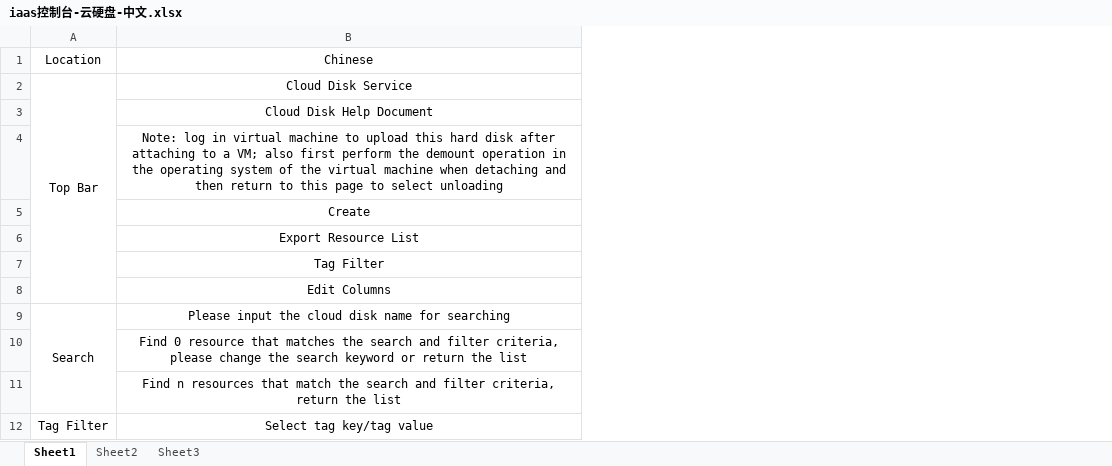
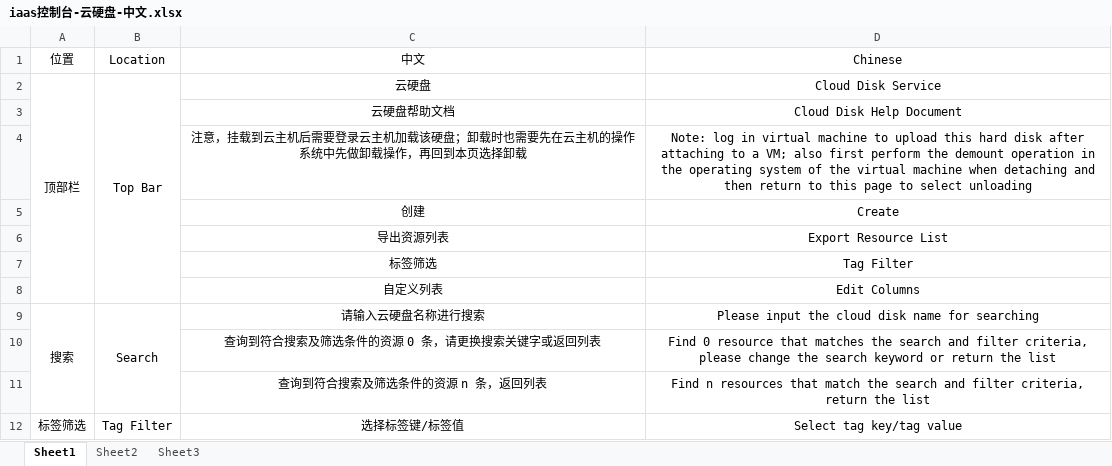
Before and after one commit to lasdf1234/en, an Excel workbook: console/Elastic-Compute/iaas控制台-云硬盘-中文.xlsx, sheet Sheet1, drawn as a sheet; only a part is shown; values as stored, in another font and other column widths than the file's, no borders; the diff names each change by its address in the sheet, - before the commit and + after, or states it on an @@ line.

```diff
--- a/console/Elastic-Compute/iaas控制台-云硬盘-中文.xlsx (sheet Sheet1)
+++ b/console/Elastic-Compute/iaas控制台-云硬盘-中文.xlsx (sheet Sheet1)
+column A (位置), rows 2-12: 顶部栏 |  |  |  |  |  |  | 搜索 |  |  | 标签筛选
+column C (中文), rows 2-12: 云硬盘 | 云硬盘帮助文档 | 注意，挂载到云主机后需要登录云主机加载该硬盘；卸载时也需要先在云主机的操作系统中先做卸载操作，再回到本页选择卸载 | 创建 | 导出资源列表 | 标签筛选 | 自定义列表 | 请输入云硬盘名称进行搜索 | 查询到符合搜索及筛选条件的资源 0 条，请更换搜索关键字或返回列表 | 查询到符合搜索及筛选条件的资源 n 条，返回列表 | 选择标签键/标签值
```
Also changed, not shown: console/Cloud-Security/基础防护&IP高防 控制台中文.xlsx, console/Elastic-Compute/控制台云主机中文整理.xlsx, 7 other files.
